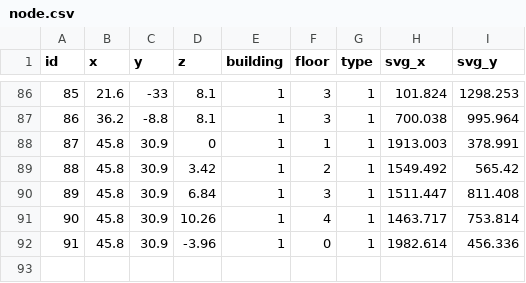
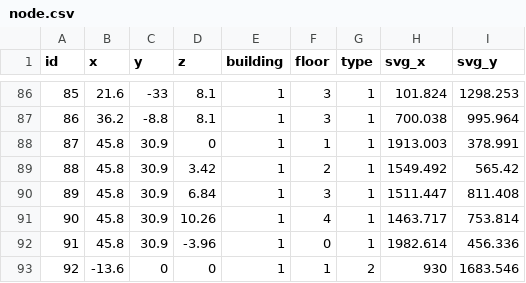
Before and after one commit to SenARMapOrg/SenARMapProject_2026, a CSV file: data/1_bldg/node.csv, drawn as a sheet; only a part is shown, gaps mark what is left out.

Commit message:
【変更】スプレッドシート上からPush (実行者: 1008)

```diff
--- a/data/1_bldg/node.csv
+++ b/data/1_bldg/node.csv
@@ -92 +92,2 @@ id,x,y,z,building,floor,type,svg_x,svg_y
 91,45.8,30.9,-3.96,1,0,1,1982.614,456.336
+92,-13.6,0,0,1,1,2,930,1683.546
```
